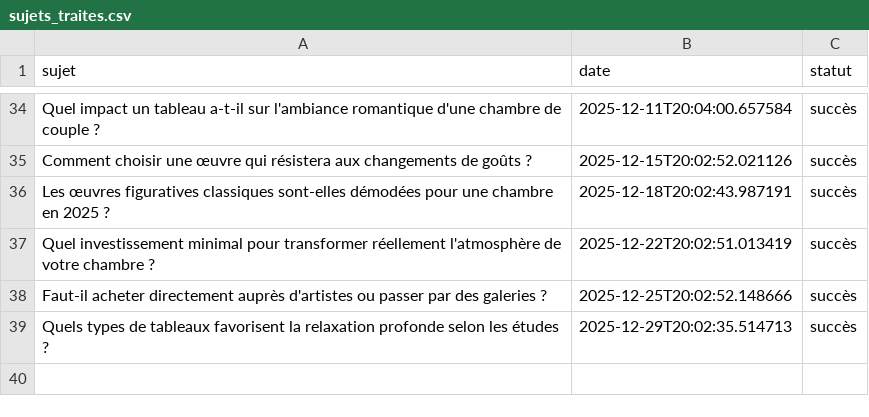
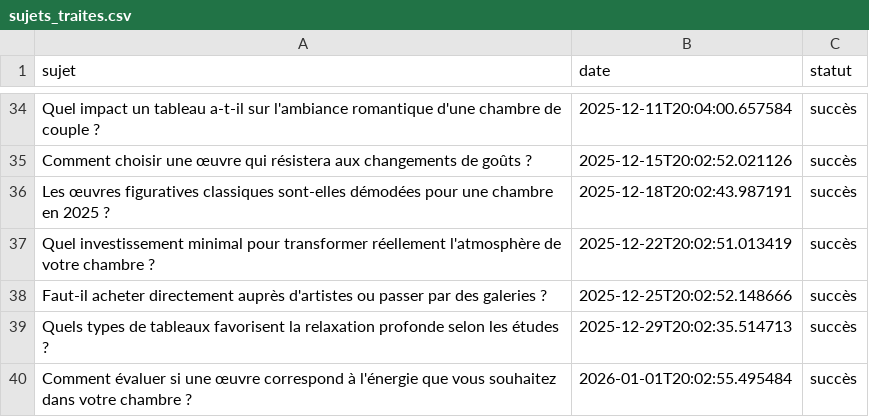
Before and after one commit to Metalosmose21/Chambre-2, a CSV file: sujets_traites.csv, drawn as a sheet; only a part is shown, gaps mark what is left out.

```diff
--- a/sujets_traites.csv
+++ b/sujets_traites.csv
@@ -39 +39,2 @@ Faut-il acheter directement auprès d'artistes ou passer par des galeries ?,2025
 Quels types de tableaux favorisent la relaxation profonde selon les études ?,2025-12-29T20:02:35.514713,succès
+Comment évaluer si une œuvre correspond à l'énergie que vous souhaitez dans votre chambre ?,2026-01-01T20:02:55.495484,succès
```
Also changed, not shown: sujets.csv.
